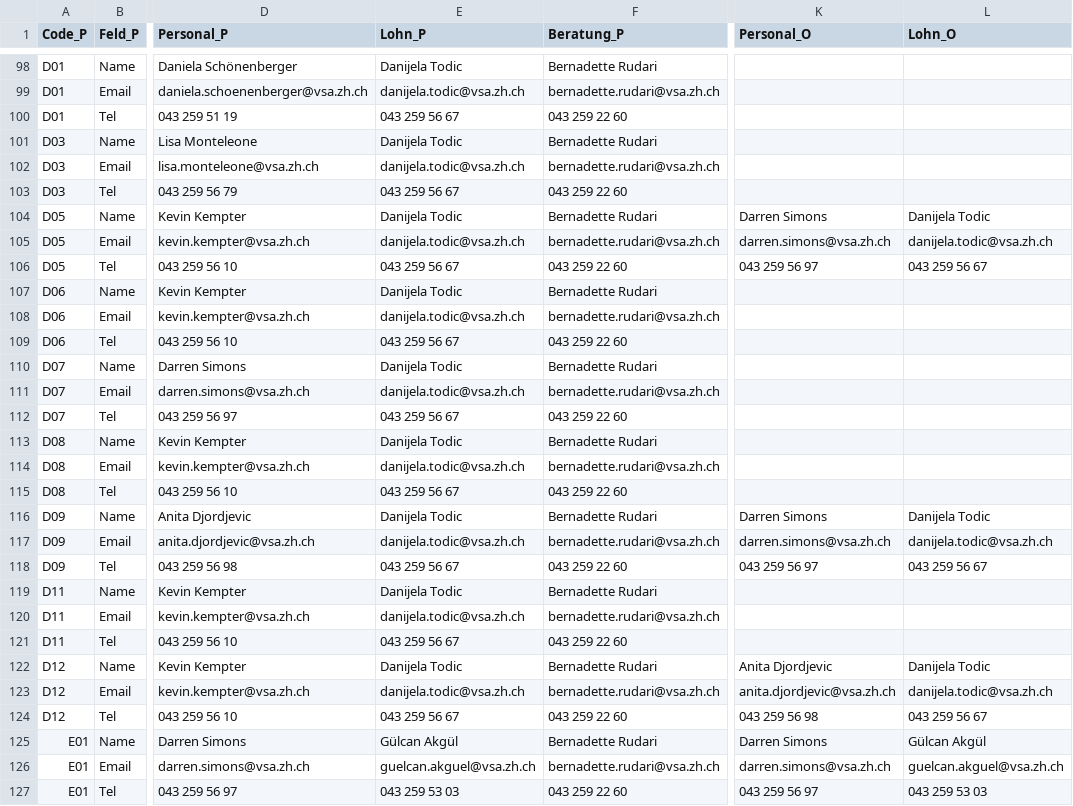
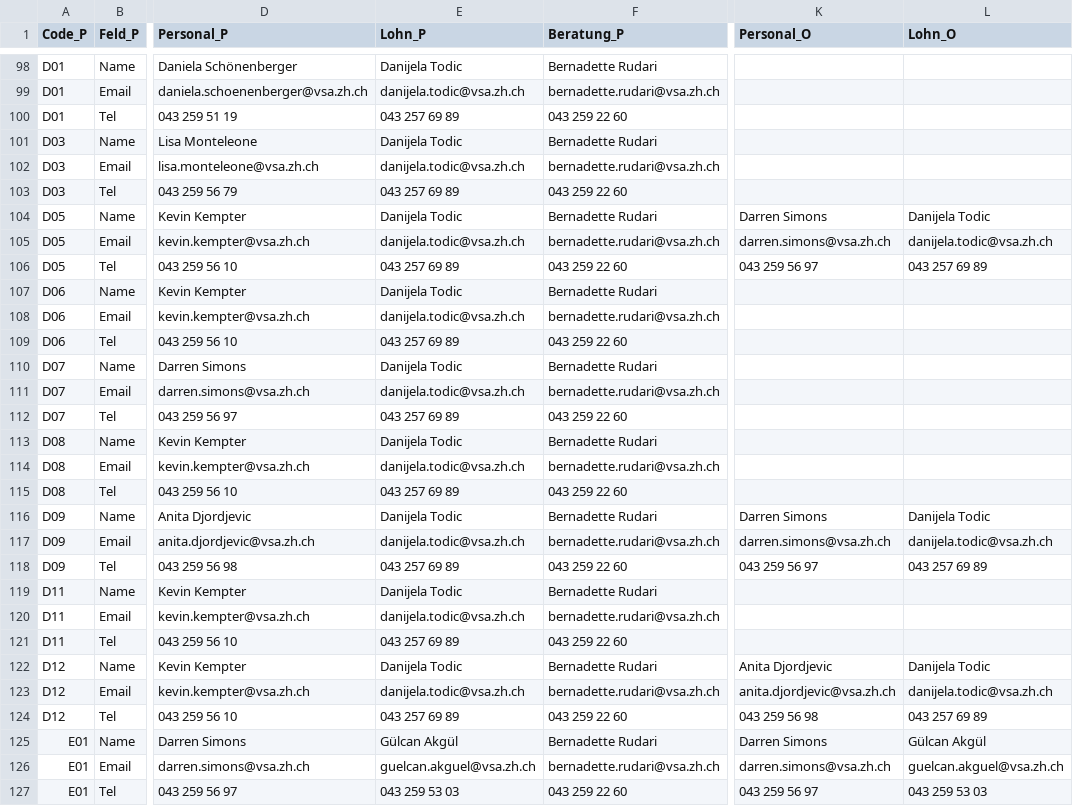
Before and after one commit to statistikZH/Visualisierung_VSAKarte, a CSV file: Data/VSA_Kantonskarte.csv, drawn as a sheet; only a part is shown, gaps mark what is left out; the diff names each change by its address in the sheet, - before the commit and + after, or states it on an @@ line.

Commit message:
Update VSA_Kantonskarte.csv

```diff
--- a/Data/VSA_Kantonskarte.csv
+++ b/Data/VSA_Kantonskarte.csv
-E100 (Lohn_P): 043 259 56 67
+E100 (Lohn_P): 043 257 69 89
-E103 (Lohn_P): 043 259 56 67
+E103 (Lohn_P): 043 257 69 89
-E106 (Lohn_P): 043 259 56 67
+E106 (Lohn_P): 043 257 69 89
-L106 (Lohn_O): 043 259 56 67
+L106 (Lohn_O): 043 257 69 89
-E109 (Lohn_P): 043 259 56 67
+E109 (Lohn_P): 043 257 69 89
-E112 (Lohn_P): 043 259 56 67
+E112 (Lohn_P): 043 257 69 89
-E115 (Lohn_P): 043 259 56 67
+E115 (Lohn_P): 043 257 69 89
-E118 (Lohn_P): 043 259 56 67
+E118 (Lohn_P): 043 257 69 89
-L118 (Lohn_O): 043 259 56 67
+L118 (Lohn_O): 043 257 69 89
-E121 (Lohn_P): 043 259 56 67
+E121 (Lohn_P): 043 257 69 89
-E124 (Lohn_P): 043 259 56 67
+E124 (Lohn_P): 043 257 69 89
-L124 (Lohn_O): 043 259 56 67
+L124 (Lohn_O): 043 257 69 89
```
